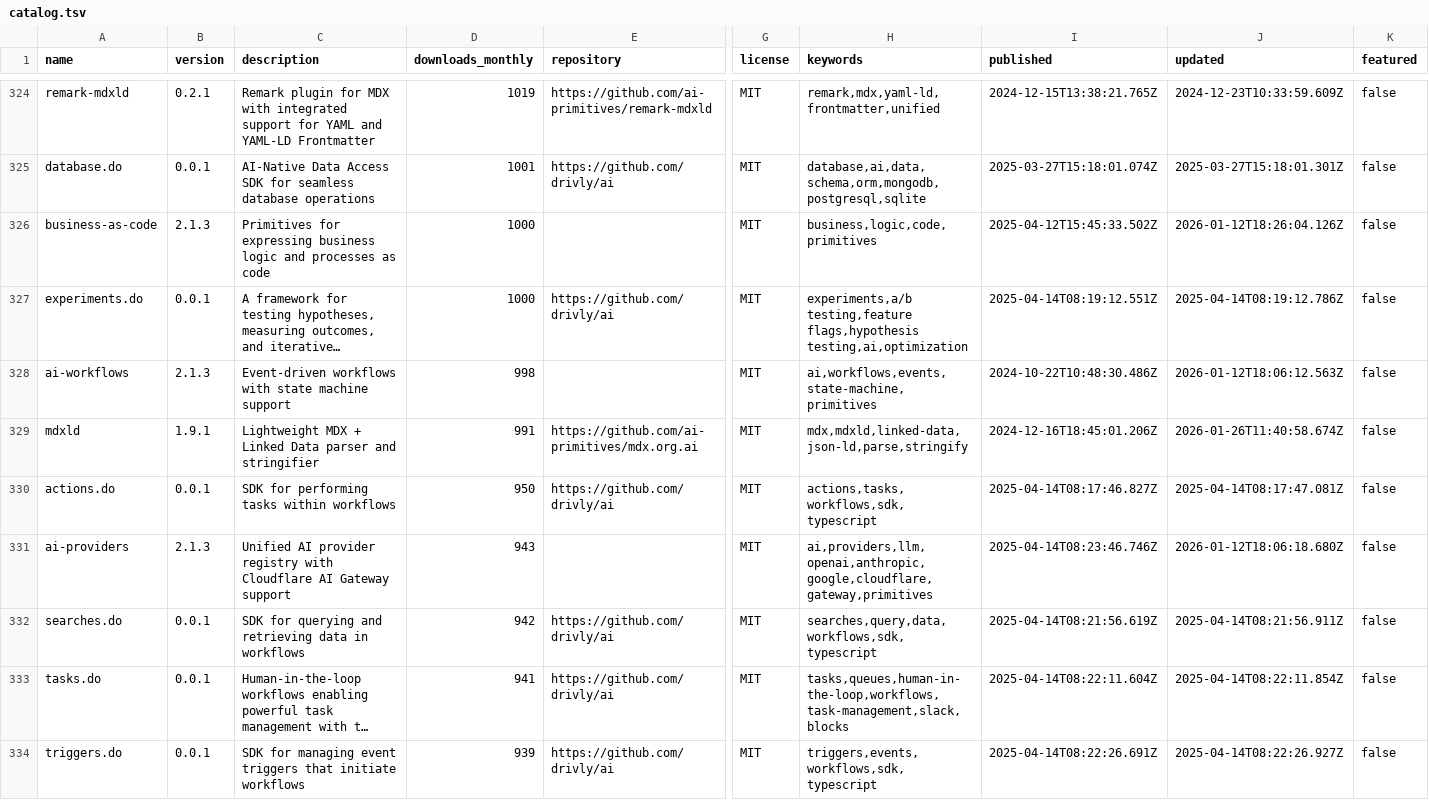
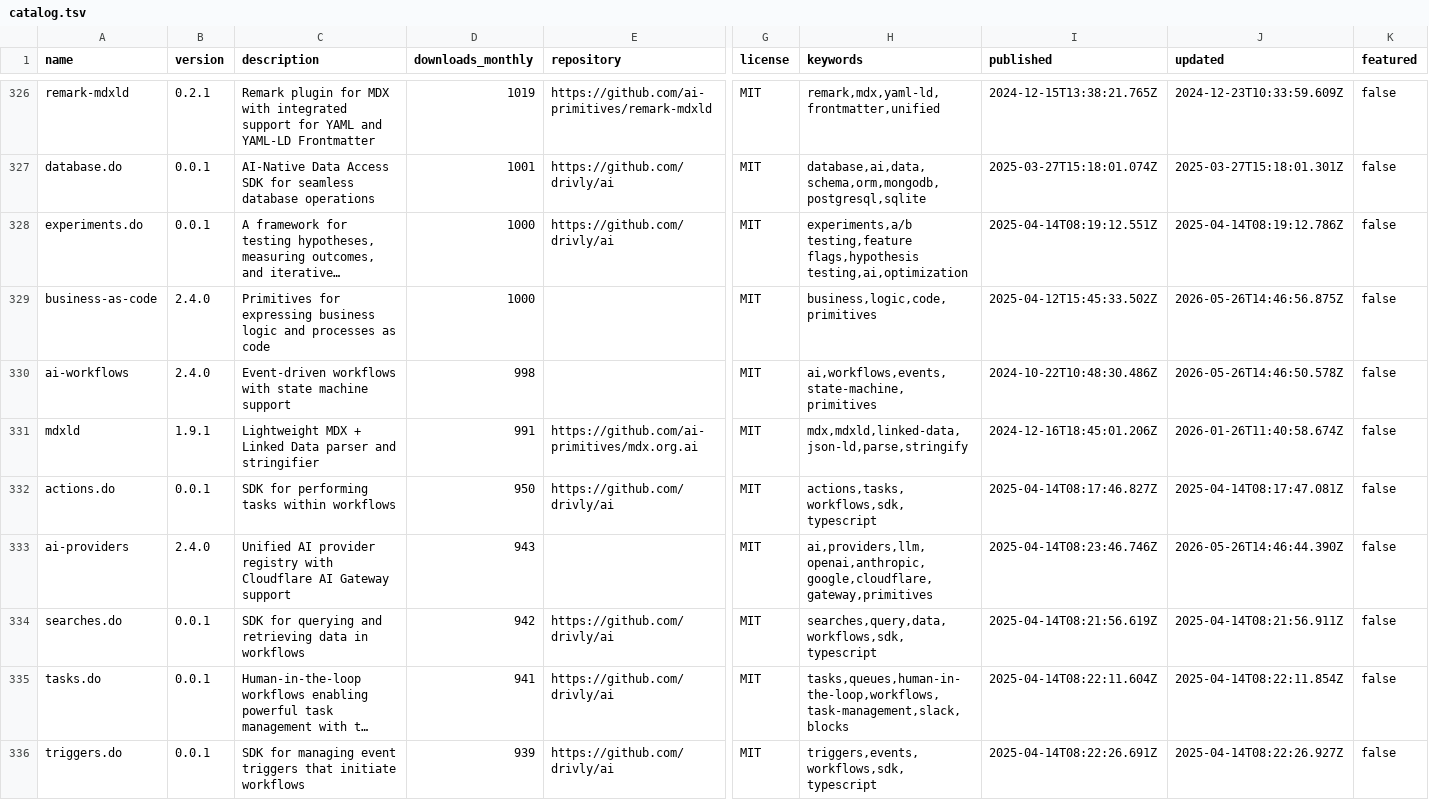
Before and after one commit to dot-do/packages, a TSV file: catalog.tsv, drawn as a sheet; only a part is shown, gaps mark what is left out; long unchanged cells end in …; removed rows and columns are numbered as before the commit, all else as after; rows hold the shown columns only; the diff covers the shown part only; the diff names each change by its address in the sheet, - before the commit and + after, or states it on an @@ line.

```diff
--- a/catalog.tsv
+++ b/catalog.tsv
-row 326: business-as-code | 2.1.3 | Primitives for expressing business logic and processes as code | 1000 |  | MIT | business,logic,code,primitives | 2025-04-12T15:45:33.502Z | 2026-01-12T18:26:04.126Z | false
+row 329: business-as-code | 2.4.0 | Primitives for expressing business logic and processes as code | 1000 |  | MIT | business,logic,code,primitives | 2025-04-12T15:45:33.502Z | 2026-05-26T14:46:56.875Z | false
-B330 (version): 2.1.3
+B330 (version): 2.4.0
-J330 (updated): 2026-01-12T18:06:12.563Z
+J330 (updated): 2026-05-26T14:46:50.578Z
-B333 (version): 2.1.3
+B333 (version): 2.4.0
-J333 (updated): 2026-01-12T18:06:18.680Z
+J333 (updated): 2026-05-26T14:46:44.390Z
```
Also changed, not shown: 3 added rows, 1 removed row, 41 moved rows and 42 edited cells elsewhere in this file, 23 other files.
